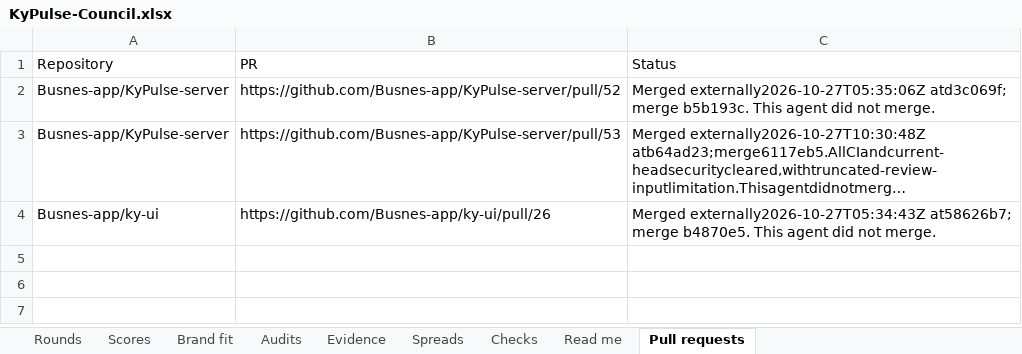
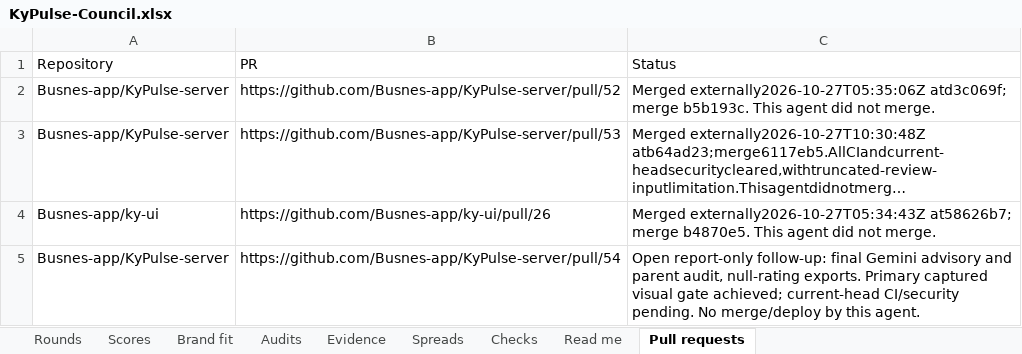
Before and after one commit to Busnes-app/KyPulse-server, an Excel workbook: docs/ui-pulse-eight/KyPulse-Council.xlsx, sheet Pull requests, drawn as a sheet; long unchanged cells end in …; values as stored, in another font and other column widths than the file's, no borders; the diff names each change by its address in the sheet, - before the commit and + after, or states it on an @@ line.

Commit message:
link the final pulse evidence follow-up

```diff
--- a/docs/ui-pulse-eight/KyPulse-Council.xlsx (sheet Pull requests)
+++ b/docs/ui-pulse-eight/KyPulse-Council.xlsx (sheet Pull requests)
+row 5: Busnes-app/KyPulse-server | https://github.com/Busnes-app/KyPulse-server/pull/54 | Open report-only follow-up: final Gemini advisory and parent audit, null-rating exports. Primary captured visual gate achieved; current-head CI/security pending. No merge/deploy by this agent.
```
Also changed, not shown: 2 other files.
